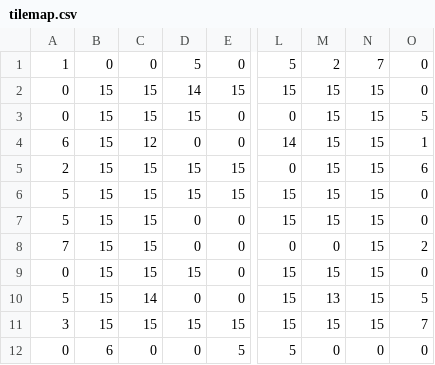
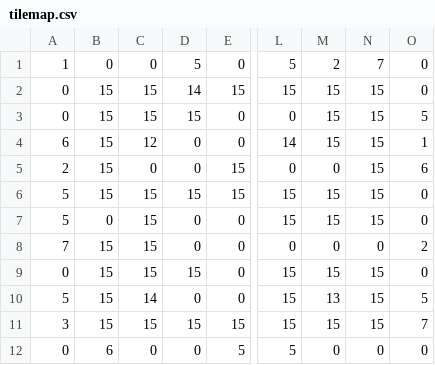
Before and after one commit to RyanBujold/cart263-2024, a CSV file: game-engine-jam/assets/tilemap.csv, drawn as a sheet; only a part is shown, gaps mark what is left out; the diff names each change by its address in the sheet, - before the commit and + after, or states it on an @@ line.

Commit message:
update the tilemap and player movement

```diff
--- a/game-engine-jam/assets/tilemap.csv
+++ b/game-engine-jam/assets/tilemap.csv
-C5: 15
+C5: 0
-D5: 15
+D5: 0
-M5: 15
+M5: 0
-B7: 15
+B7: 0
-N8: 15
+N8: 0
```
Also changed, not shown: 1 other file.
